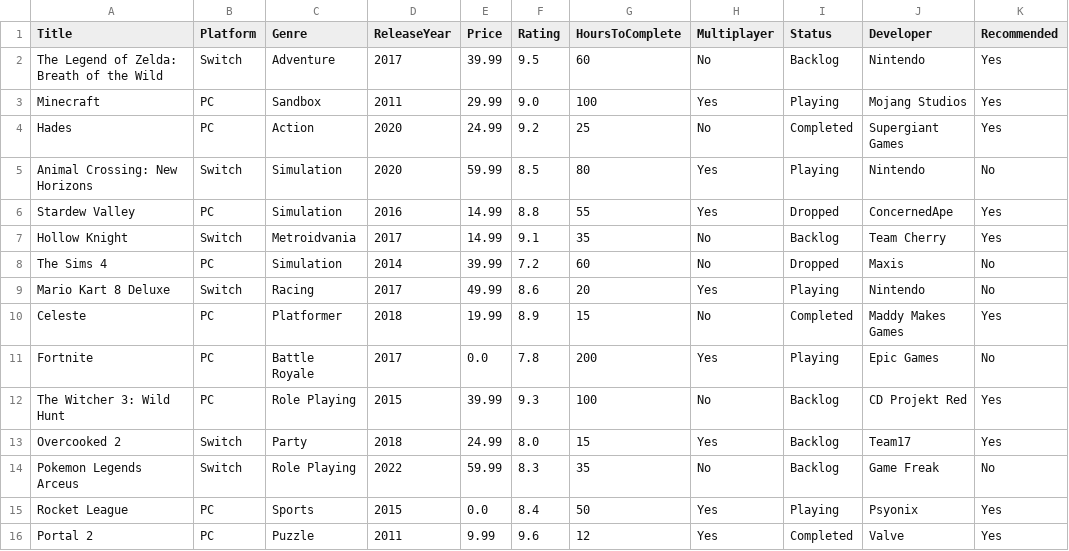
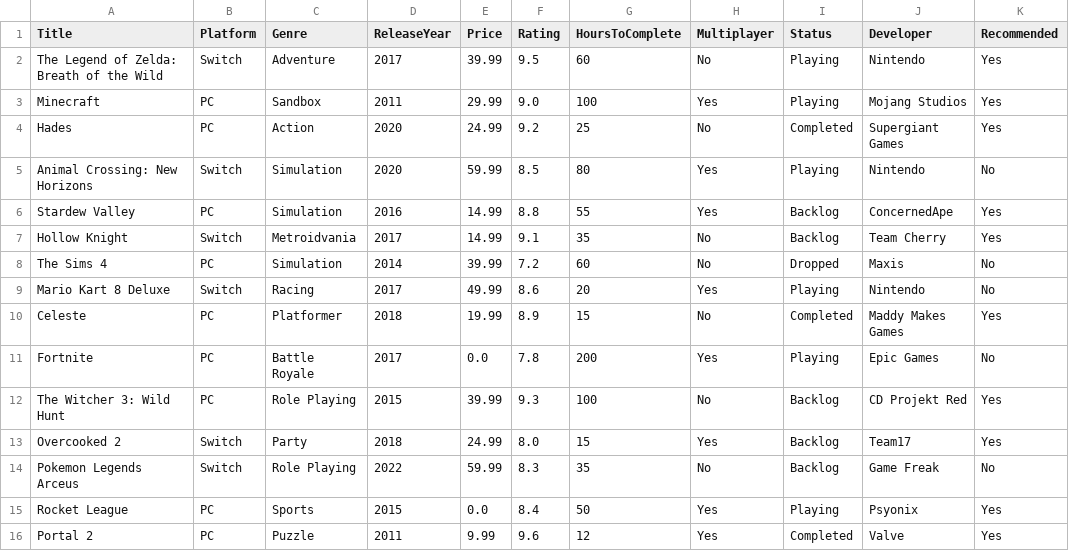
Before and after one commit to SariArmijos/Assignment11, a CSV file: video_games_cleaned.csv, drawn as a sheet.

Commit message:
created document

```diff
--- a/video_games_cleaned.csv
+++ b/video_games_cleaned.csv
@@ -1,3 +1,3 @@
 Title,Platform,Genre,ReleaseYear,Price,Rating,HoursToComplete,Multiplayer,Status,Developer,Recommended
-The Legend of Zelda: Breath of the Wild,Switch,Adventure,2017,39.99,9.5,60,No,Backlog,Nintendo,Yes
+The Legend of Zelda: Breath of the Wild,Switch,Adventure,2017,39.99,9.5,60,No,Playing,Nintendo,Yes
 Minecraft,PC,Sandbox,2011,29.99,9.0,100,Yes,Playing,Mojang Studios,Yes
@@ -5,3 +5,3 @@ Hades,PC,Action,2020,24.99,9.2,25,No,Completed,Supergiant Games,Yes
 Animal Crossing: New Horizons,Switch,Simulation,2020,59.99,8.5,80,Yes,Playing,Nintendo,No
-Stardew Valley,PC,Simulation,2016,14.99,8.8,55,Yes,Dropped,ConcernedApe,Yes
+Stardew Valley,PC,Simulation,2016,14.99,8.8,55,Yes,Backlog,ConcernedApe,Yes
 Hollow Knight,Switch,Metroidvania,2017,14.99,9.1,35,No,Backlog,Team Cherry,Yes
```
